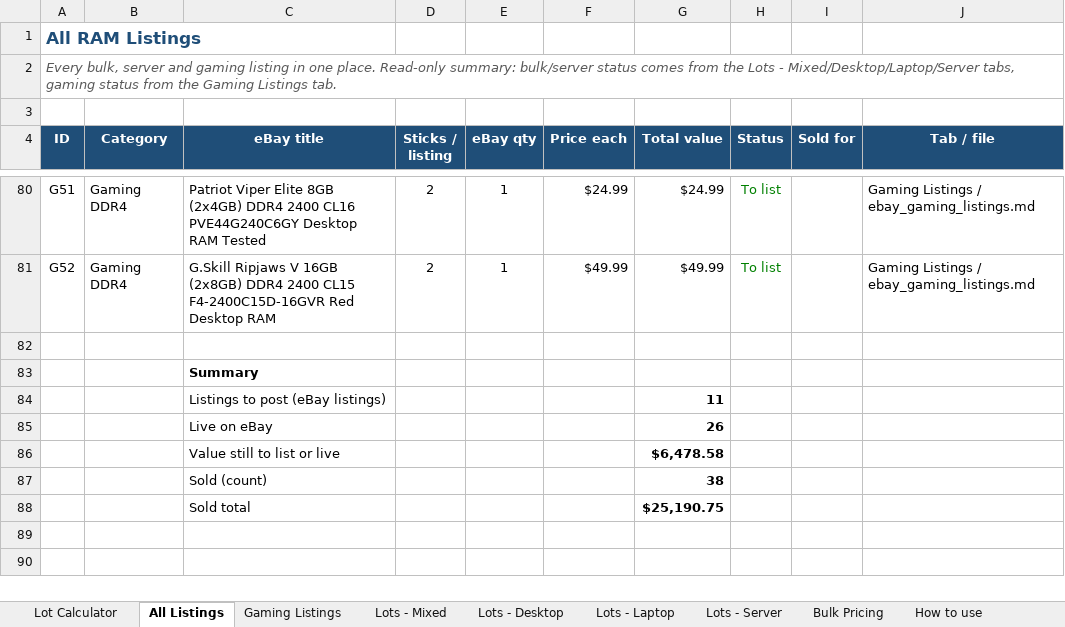
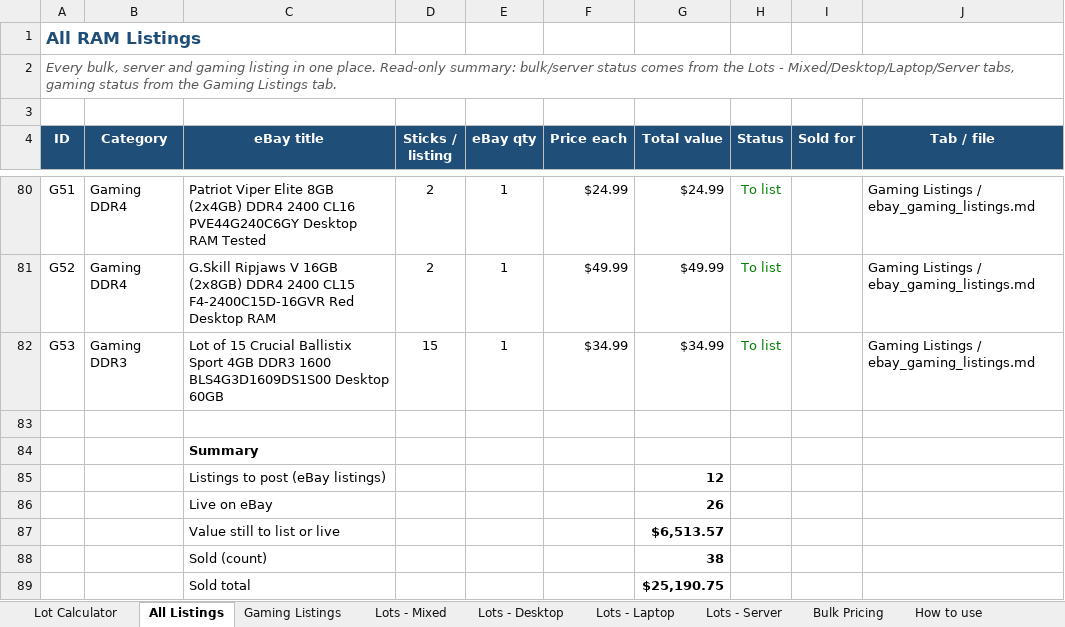
Before and after one commit to bgallaher-lgtm/Claude, an Excel workbook: ram_bulk_pricing.xlsx, sheet All Listings, drawn as a sheet; only a part is shown, gaps mark what is left out; values as stored, in another font and other column widths than the file's, no borders; charts and pictures and conditional formats not drawn; addresses are those after the commit; the diff names each change by its address in the sheet, - before the commit and + after, or states it on an @@ line.

```diff
--- a/ram_bulk_pricing.xlsx (sheet All Listings)
+++ b/ram_bulk_pricing.xlsx (sheet All Listings)
+row 82: G53 | Gaming DDR3 | Lot of 15 Crucial Ballistix Sport 4GB DDR3 1600 BLS4G3D1609DS1S00 Desktop 60GB | 15 | 1 | $34.99 | $34.99 | To list |  | Gaming Listings / ebay_gaming_listings.md
-G85 (Total value): 11
+G85 (Total value): 12
-G87 (Total value): $6,478.58
+G87 (Total value): $6,513.57
```
Also changed, not shown: sheet Gaming Listings, formulas that keep their value, 1 other file.
